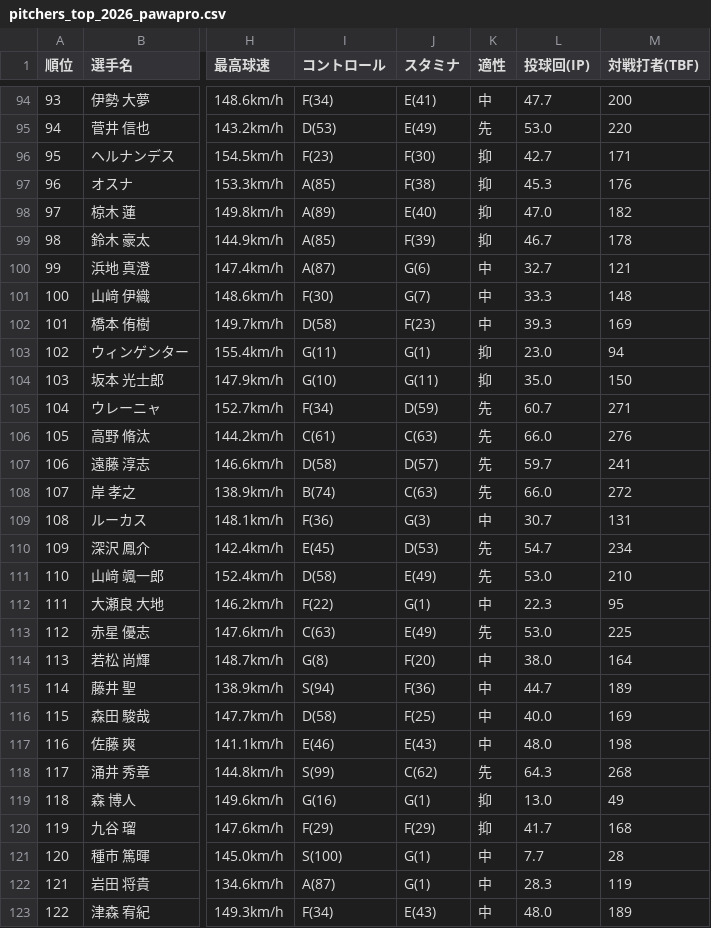
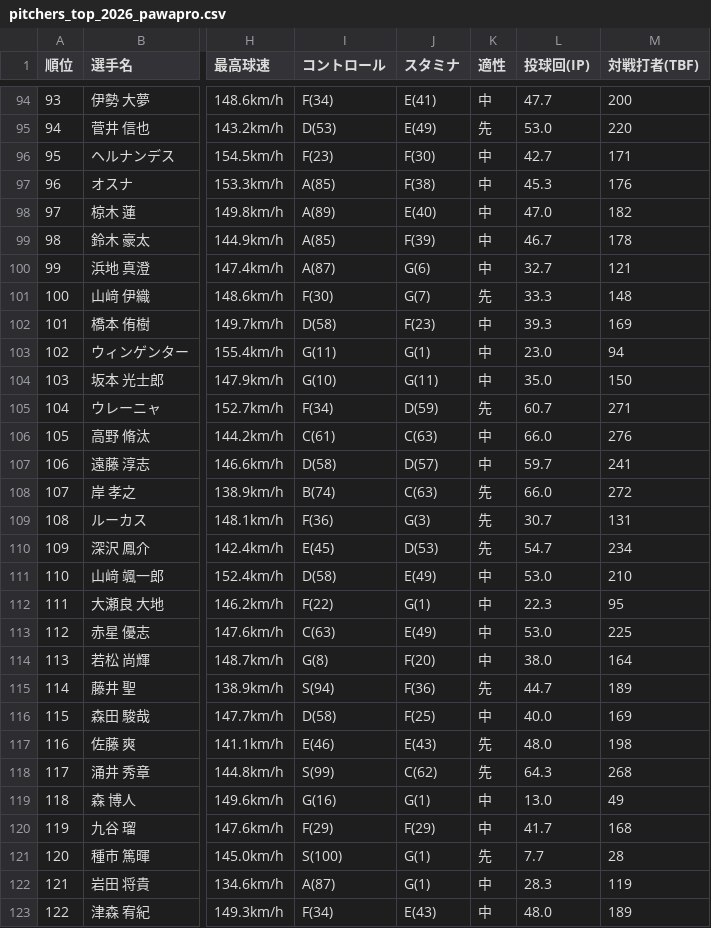
Before and after one commit to kotowaru6949-debug/-baseball-dashboard-2026, a CSV file: pitchers_top_2026_pawapro.csv, drawn as a sheet; only a part is shown, gaps mark what is left out; the diff covers the shown part only; the diff names each change by its address in the sheet, - before the commit and + after, or states it on an @@ line.

```diff
--- a/pitchers_top_2026_pawapro.csv
+++ b/pitchers_top_2026_pawapro.csv
-K96:K99 (適性): 抑
+K96:K99 (適性): 中
-K101 (適性): 中
+K101 (適性): 先
-K103:K104 (適性): 抑
+K103:K104 (適性): 中
-K106:K107 (適性): 先
+K106:K107 (適性): 中
-K109 (適性): 中
+K109 (適性): 先
-K111 (適性): 先
+K111 (適性): 中
-K113 (適性): 先
+K113 (適性): 中
-K115 (適性): 中
+K115 (適性): 先
-K117 (適性): 中
+K117 (適性): 先
-K119:K120 (適性): 抑
+K119:K120 (適性): 中
-K121 (適性): 中
+K121 (適性): 先
```
Also changed, not shown: 108 edited cells elsewhere in this file, pitchers_farm_2026_pawapro.csv, team_position_war_farm_2026.csv, 4 other files.
